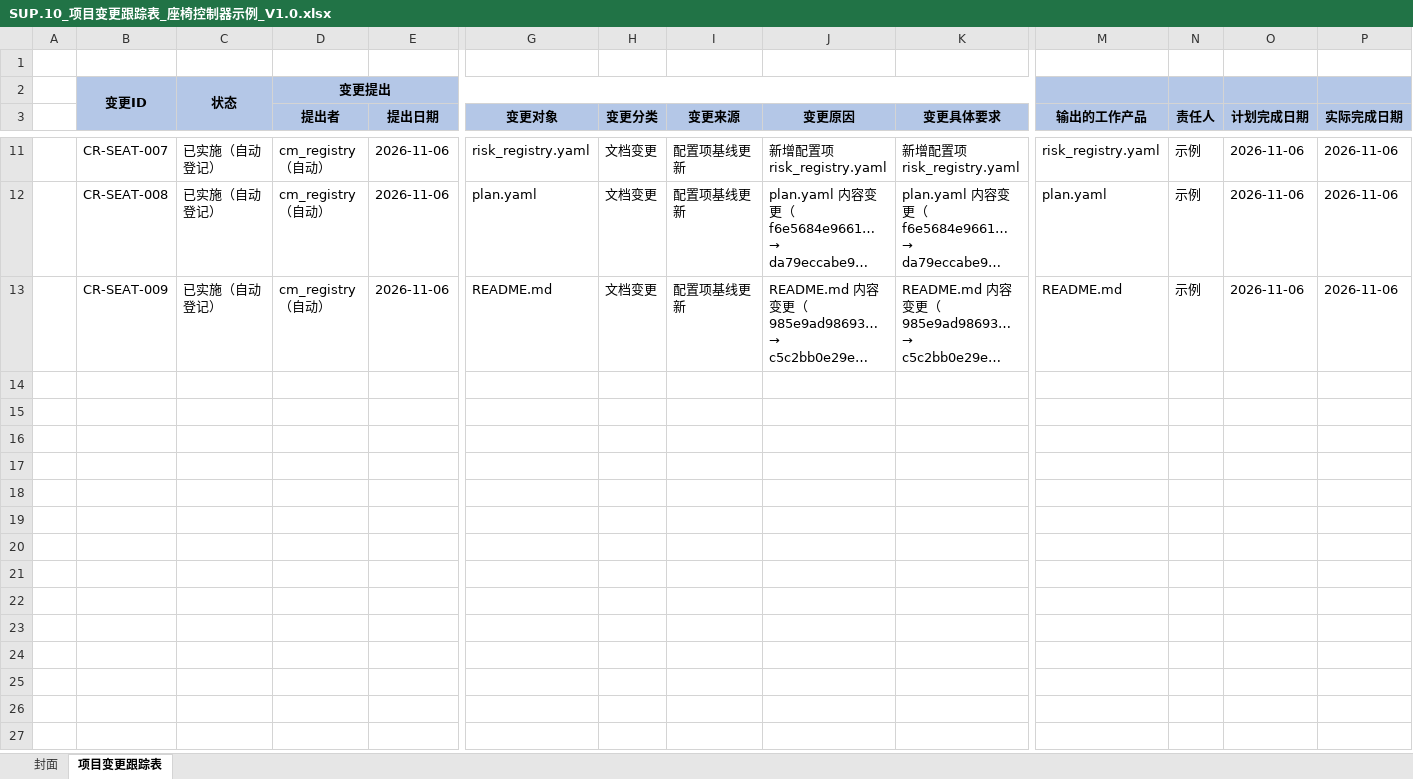
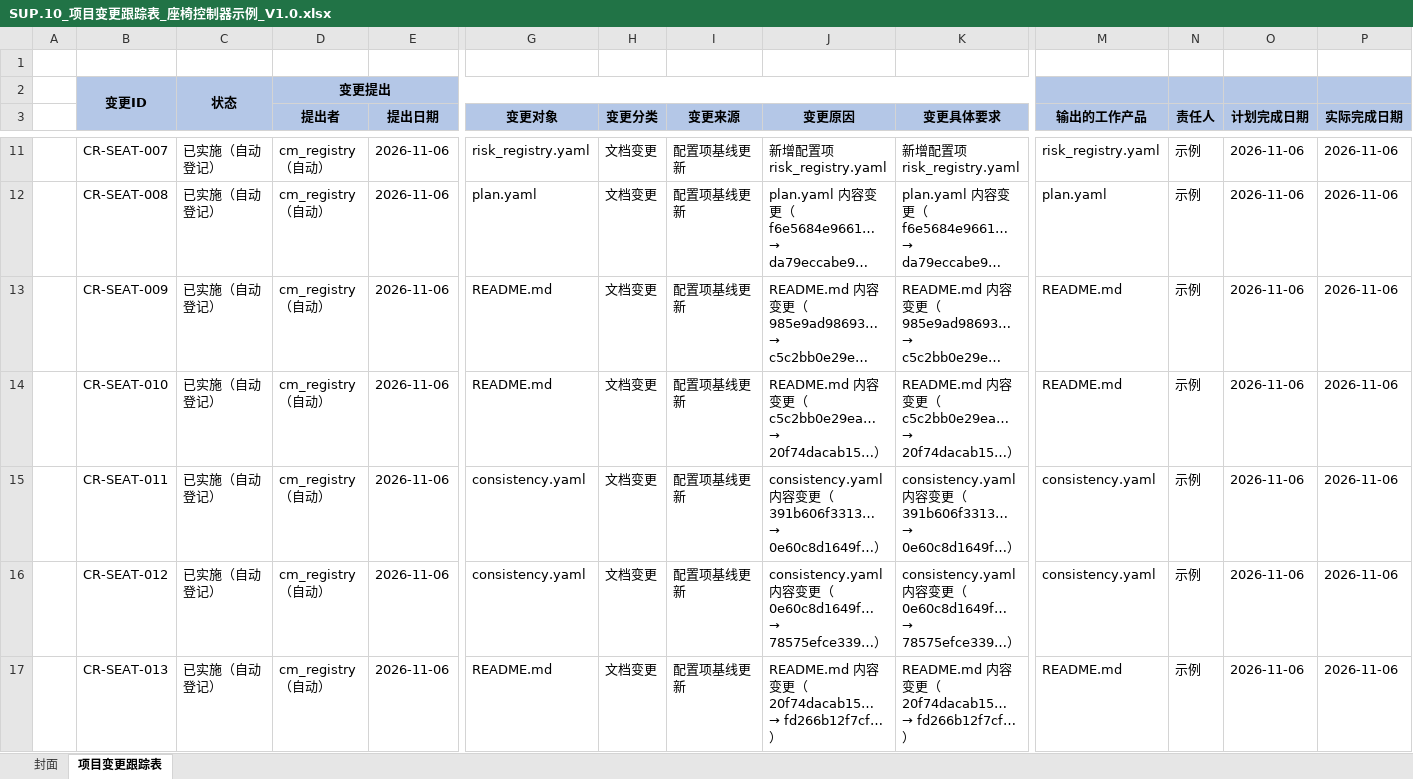
Before and after one commit to frisky1985/yuleOSH, an Excel workbook: aspice/examples/seat/SUP.10_项目变更跟踪表_座椅控制器示例_V1.0.xlsx, sheet 项目变更跟踪表, drawn as a sheet; only a part is shown, gaps mark what is left out; long unchanged cells end in …; values as stored, in another font and other column widths than the file's, no borders; rows hold the shown columns only; the diff names each change by its address in the sheet, - before the commit and + after, or states it on an @@ line.

```diff
--- a/aspice/examples/seat/SUP.10_项目变更跟踪表_座椅控制器示例_V1.0.xlsx (sheet 项目变更跟踪表)
+++ b/aspice/examples/seat/SUP.10_项目变更跟踪表_座椅控制器示例_V1.0.xlsx (sheet 项目变更跟踪表)
+row 14:  | CR-SEAT-010 | 已实施（自动登记） | cm_registry（自动） | 2026-11-06 | README.md | 文档变更 | 配置项基线更新 | README.md 内容变更（c5c2bb0e29ea… → 20f74dacab15…） | README.md 内容变更（c5c2bb0e29ea… → 20f74dacab15…） | README.md | 示例 | 2026-11-06 | 2026-11-06
+row 15:  | CR-SEAT-011 | 已实施（自动登记） | cm_registry（自动） | 2026-11-06 | consistency.yaml | 文档变更 | 配置项基线更新 | consistency.yaml 内容变更（391b606f3313… → 0e60c8d1649f…） | consistency.yaml 内容变更（391b606f3313… → 0e60c8d1649f…） | consistency.yaml | 示例 | 2026-11-06 | 2026-11-06
+row 16:  | CR-SEAT-012 | 已实施（自动登记） | cm_registry（自动） | 2026-11-06 | consistency.yaml | 文档变更 | 配置项基线更新 | consistency.yaml 内容变更（0e60c8d1649f… → 78575efce339…） | consistency.yaml 内容变更（0e60c8d1649f… → 78575efce339…） | consistency.yaml | 示例 | 2026-11-06 | 2026-11-06
+row 17:  | CR-SEAT-013 | 已实施（自动登记） | cm_registry（自动） | 2026-11-06 | README.md | 文档变更 | 配置项基线更新 | README.md 内容变更（20f74dacab15… → fd266b12f7cf…） | README.md 内容变更（20f74dacab15… → fd266b12f7cf…） | README.md | 示例 | 2026-11-06 | 2026-11-06
```
Also changed, not shown: aspice/examples/seat/SUP.9_缺陷问题管理表_座椅控制器示例_V1.0.xlsx, 7 other files.
